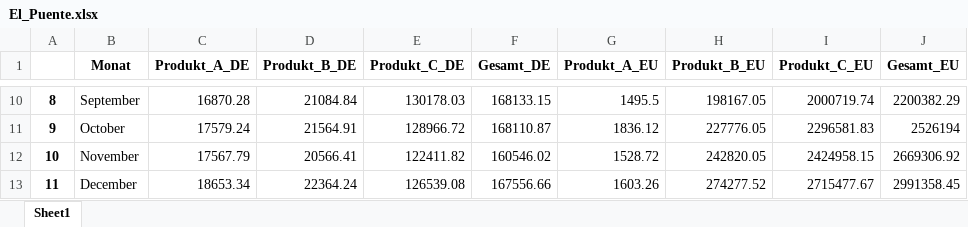
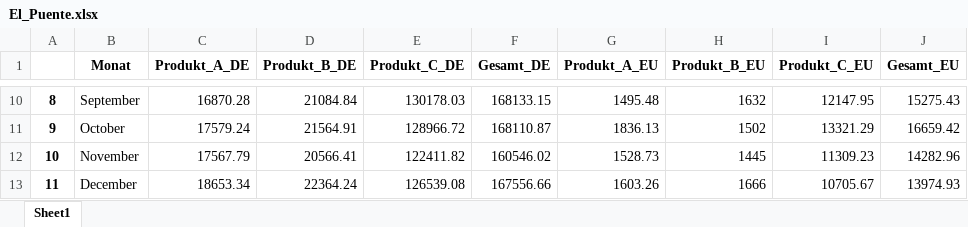
Before and after one commit to asia-DataCraft/El_Puente_interaktiv, an Excel workbook: El_Puente.xlsx, sheet Sheet1, drawn as a sheet; only a part is shown, gaps mark what is left out; values as stored, in another font and other column widths than the file's, no borders; the diff covers the shown part only; the diff names each change by its address in the sheet, - before the commit and + after, or states it on an @@ line.

```diff
--- a/El_Puente.xlsx (sheet Sheet1)
+++ b/El_Puente.xlsx (sheet Sheet1)
-G10 (Produkt_A_EU): 1495.5
+G10 (Produkt_A_EU): 1495.48
-H10 (Produkt_B_EU): 198167.05
+H10 (Produkt_B_EU): 1632
-I10 (Produkt_C_EU): 2000719.74
+I10 (Produkt_C_EU): 12147.95
-J10 (Gesamt_EU): 2200382.29
+J10 (Gesamt_EU): 15275.43
-G11 (Produkt_A_EU): 1836.12
+G11 (Produkt_A_EU): 1836.13
-H11 (Produkt_B_EU): 227776.05
+H11 (Produkt_B_EU): 1502
-I11 (Produkt_C_EU): 2296581.83
+I11 (Produkt_C_EU): 13321.29
-J11 (Gesamt_EU): 2526194
+J11 (Gesamt_EU): 16659.42
-G12 (Produkt_A_EU): 1528.72
+G12 (Produkt_A_EU): 1528.73
-H12 (Produkt_B_EU): 242820.05
+H12 (Produkt_B_EU): 1445
-I12 (Produkt_C_EU): 2424958.15
+I12 (Produkt_C_EU): 11309.23
-J12 (Gesamt_EU): 2669306.92
+J12 (Gesamt_EU): 14282.96
-H13 (Produkt_B_EU): 274277.52
+H13 (Produkt_B_EU): 1666
-I13 (Produkt_C_EU): 2715477.67
+I13 (Produkt_C_EU): 10705.67
-J13 (Gesamt_EU): 2991358.45
+J13 (Gesamt_EU): 13974.93
```
Also changed, not shown: 31 edited cells elsewhere in this sheet, Daten_eu_sauber.xlsx, Shop_eu.xlsx, 22 other files.
